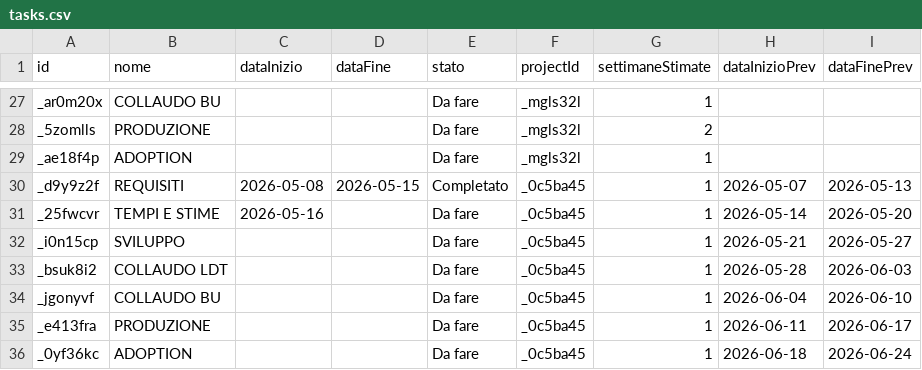
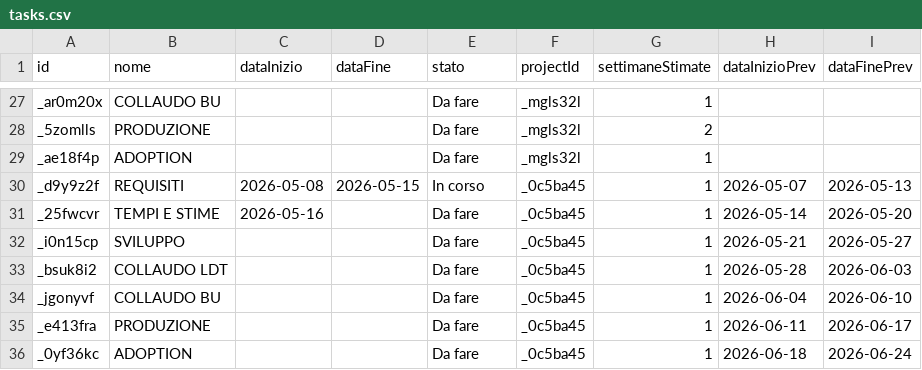
Before and after one commit to lodomenicobufi/luo-portfolio-access, a CSV file: data/tasks.csv, drawn as a sheet; only a part is shown, gaps mark what is left out.

Commit message:
Update task REQUISITI

```diff
--- a/data/tasks.csv
+++ b/data/tasks.csv
@@ -29,3 +29,3 @@ _5zomlls,PRODUZIONE,,,Da fare,_mgls32l,2,,
 _ae18f4p,ADOPTION,,,Da fare,_mgls32l,1,,
-_d9y9z2f,REQUISITI,2026-05-08,2026-05-15,Completato,_0c5ba45,1,2026-05-07,2026-05-13
+_d9y9z2f,REQUISITI,2026-05-08,2026-05-15,In corso,_0c5ba45,1,2026-05-07,2026-05-13
 _25fwcvr,TEMPI E STIME,2026-05-16,,Da fare,_0c5ba45,1,2026-05-14,2026-05-20
```
